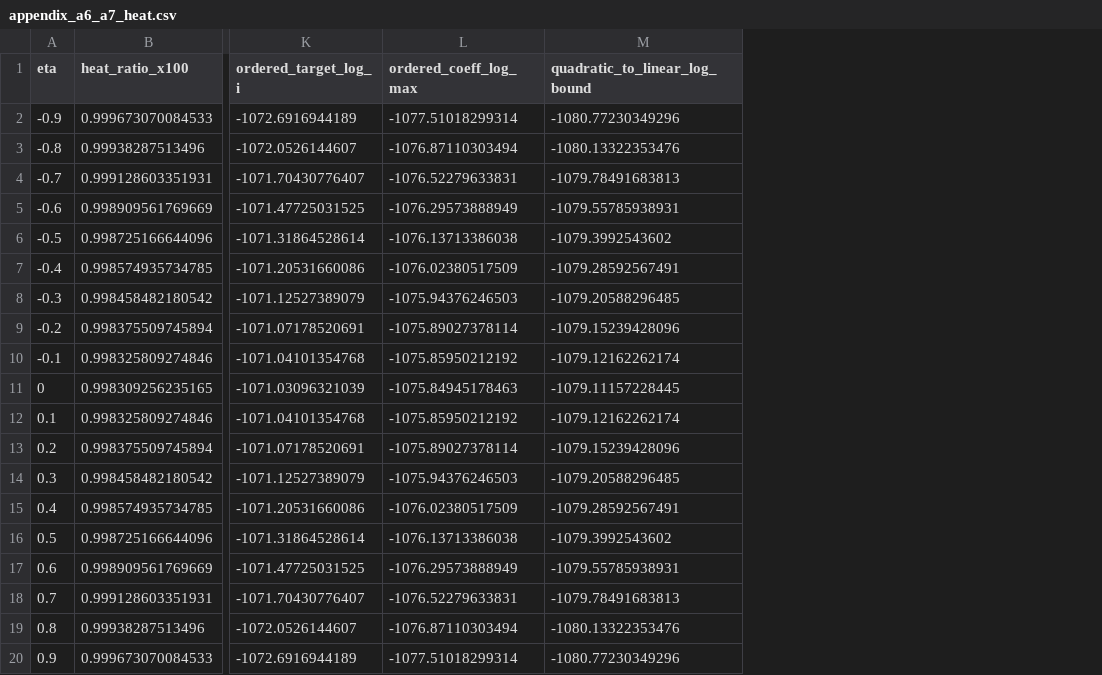
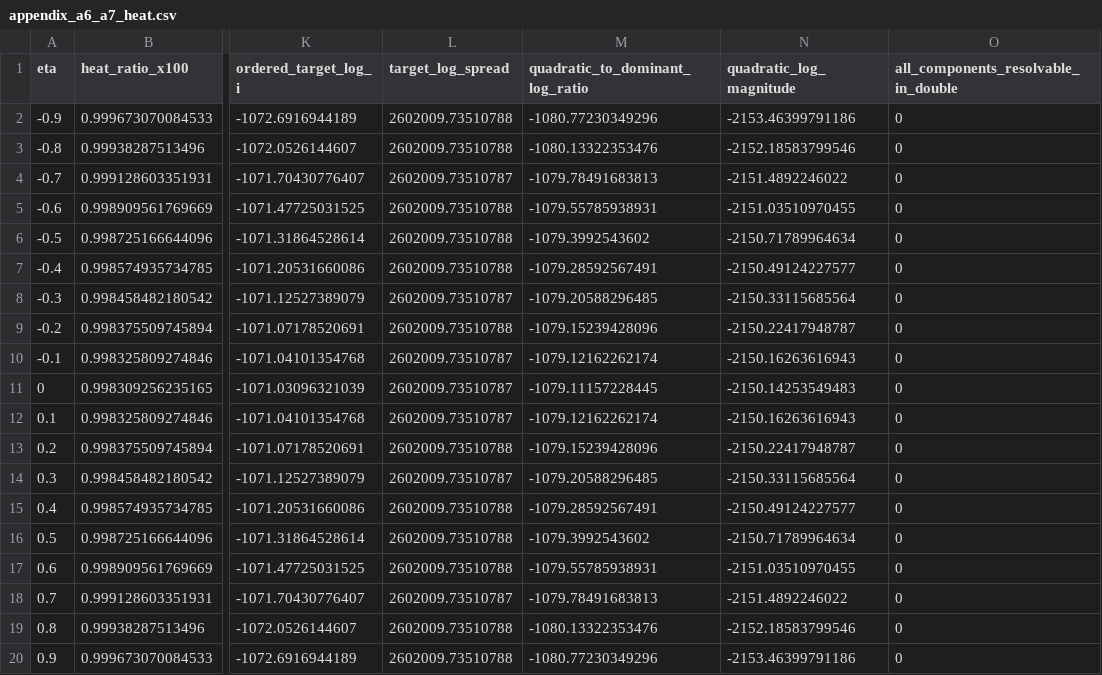
Before and after one commit to nagamachia/navier-stokes-blowup-reproduction, a CSV file: results/reference/appendix_a6_a7_heat.csv, drawn as a sheet; only a part is shown, gaps mark what is left out; removed rows and columns are numbered as before the commit, all else as after; the diff names each change by its address in the sheet, - before the commit and + after, or states it on an @@ line.

```diff
--- a/results/reference/appendix_a6_a7_heat.csv
+++ b/results/reference/appendix_a6_a7_heat.csv
-column L (ordered_coeff_log_max), rows 2-20: -1077.51018299314 | -1076.87110303494 | -1076.52279633831 | -1076.29573888949 | -1076.13713386038 | -1076.02380517509 | -1075.94376246503 | -1075.89027378114 | -1075.85950212192 | -1075.84945178463 | -1075.85950212192 | -1075.89027378114 | -1075.94376246503 | -1076.02380517509 | -1076.13713386038 | -1076.29573888949 | -1076.52279633831 | -1076.87110303494 | -1077.51018299314
+column L (target_log_spread), rows 2-20: 2602009.73510788 | 2602009.73510788 | 2602009.73510787 | 2602009.73510788 | 2602009.73510788 | 2602009.73510788 | 2602009.73510787 | 2602009.73510788 | 2602009.73510787 | 2602009.73510787 | 2602009.73510787 | 2602009.73510788 | 2602009.73510787 | 2602009.73510788 | 2602009.73510788 | 2602009.73510788 | 2602009.73510787 | 2602009.73510788 | 2602009.73510788
+column N (quadratic_log_magnitude), rows 2-20: -2153.46399791186 | -2152.18583799546 | -2151.4892246022 | -2151.03510970455 | -2150.71789964634 | -2150.49124227577 | -2150.33115685564 | -2150.22417948787 | -2150.16263616943 | -2150.14253549483 | -2150.16263616943 | -2150.22417948787 | -2150.33115685564 | -2150.49124227577 | -2150.71789964634 | -2151.03510970455 | -2151.4892246022 | -2152.18583799546 | -2153.46399791186
+column O, rows 1-20: all_components_resolvable_in_double | 0 | 0 | 0 | 0 | 0 | 0 | 0 | 0 | 0 | 0 | 0 | 0 | 0 | 0 | 0 | 0 | 0 | 0 | 0
-M1: quadratic_to_linear_log_bound
+M1: quadratic_to_dominant_log_ratio
```
Also changed, not shown: 1 other file.
